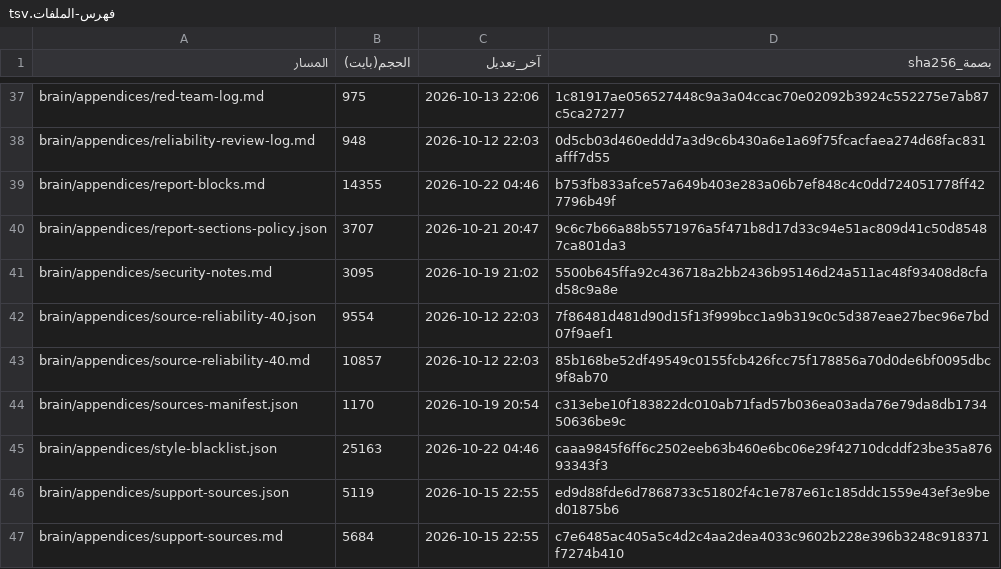
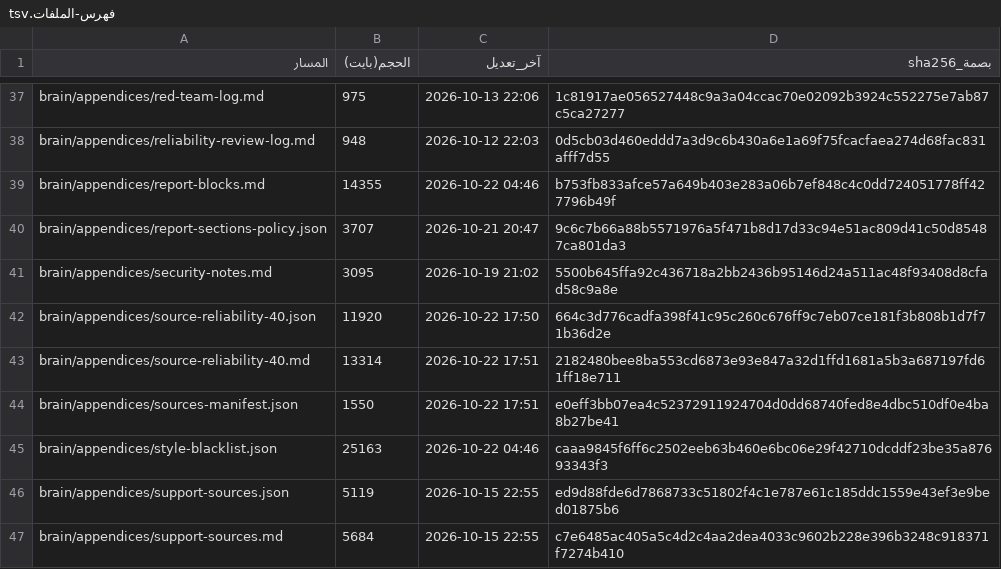
Before and after one commit to fahadaldoseri/mda-marine-system, a TSV file: docs/فهرس-الملفات.tsv, drawn as a sheet; only a part is shown, gaps mark what is left out; the diff covers the shown part only.

```diff
--- a/docs/فهرس-الملفات.tsv
+++ b/docs/فهرس-الملفات.tsv
@@ -41,5 +41,5 @@ brain/appendices/report-sections-policy.json	3707	2026-10-21 20:47	9c6c7b66a88b5
 brain/appendices/security-notes.md	3095	2026-10-19 21:02	5500b645ffa92c436718a2bb2436b95146d24a511ac48f93408d8cfad58c9a8e
-brain/appendices/source-reliability-40.json	9554	2026-10-12 22:03	7f86481d481d90d15f13f999bcc1a9b319c0c5d387eae27bec96e7bd07f9aef1
-brain/appendices/source-reliability-40.md	10857	2026-10-12 22:03	85b168be52df49549c0155fcb426fcc75f178856a70d0de6bf0095dbc9f8ab70
-brain/appendices/sources-manifest.json	1170	2026-10-19 20:54	c313ebe10f183822dc010ab71fad57b036ea03ada76e79da8db173450636be9c
+brain/appendices/source-reliability-40.json	11920	2026-10-22 17:50	664c3d776cadfa398f41c95c260c676ff9c7eb07ce181f3b808b1d7f71b36d2e
+brain/appendices/source-reliability-40.md	13314	2026-10-22 17:51	2182480bee8ba553cd6873e93e847a32d1ffd1681a5b3a687197fd61ff18e711
+brain/appendices/sources-manifest.json	1550	2026-10-22 17:51	e0eff3bb07ea4c52372911924704d0dd68740fed8e4dbc510df0e4ba8b27be41
 brain/appendices/style-blacklist.json	25163	2026-10-22 04:46	caaa9845f6ff6c2502eeb63b460e6bc06e29f42710dcddf23be35a87693343f3
```
Also changed, not shown: 1 added row, 1 removed row and 76 edited cells elsewhere in this file, 28 other files.
